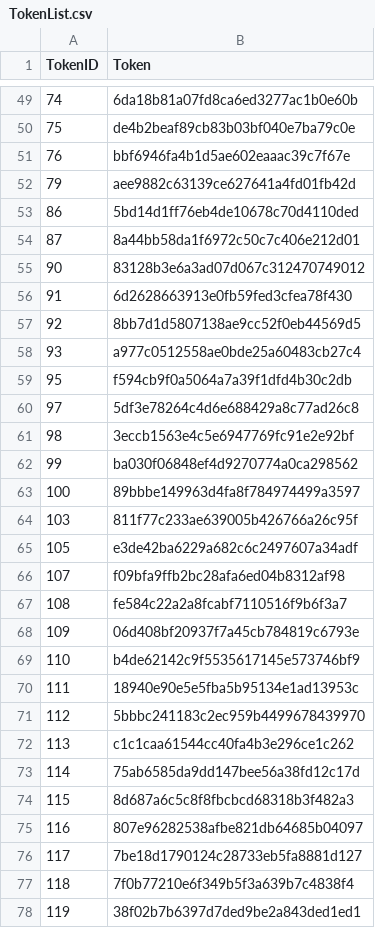
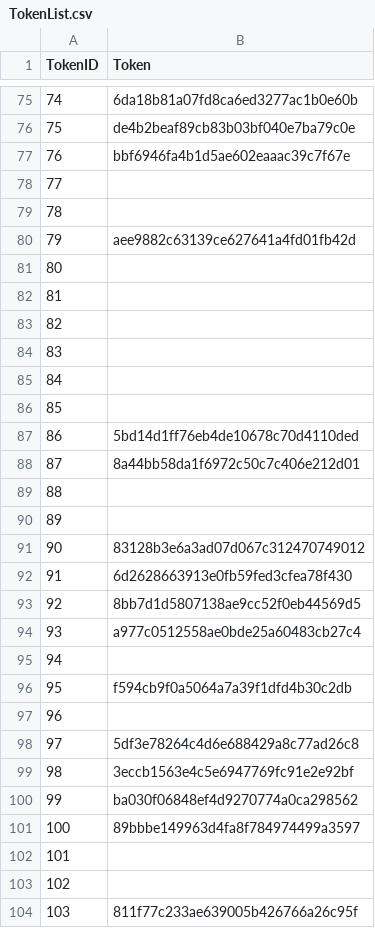
Before and after one commit to smdjames/SMDDeploymentAssets, a CSV file: TokenList.csv, drawn as a sheet; only a part is shown, gaps mark what is left out; the shorter side is filled out with more unchanged rows; the diff covers the shown part only.

```diff
--- a/TokenList.csv
+++ b/TokenList.csv
@@ -51,0 +78,2 @@ TokenID,Token
+77,,,,,,,
+78,,,,,,,
@@ -52,0 +81,6 @@ TokenID,Token
+80,,,,,,,
+81,,,,,,,
+82,,,,,,,
+83,,,,,,,
+84,,,,,,,
+85,,,,,,,
@@ -54,0 +89,2 @@ TokenID,Token
+88,,,,,,,
+89,,,,,,,
@@ -58,0 +95 @@ TokenID,Token
+94,,,,,,,
@@ -59,0 +97 @@ TokenID,Token
+96,,,,,,,
@@ -63,0 +102,2 @@ TokenID,Token
+101,,,,,,,
+102,,,,,,,
```
Also changed, not shown: 76 added rows and 3 edited cells elsewhere in this file.
